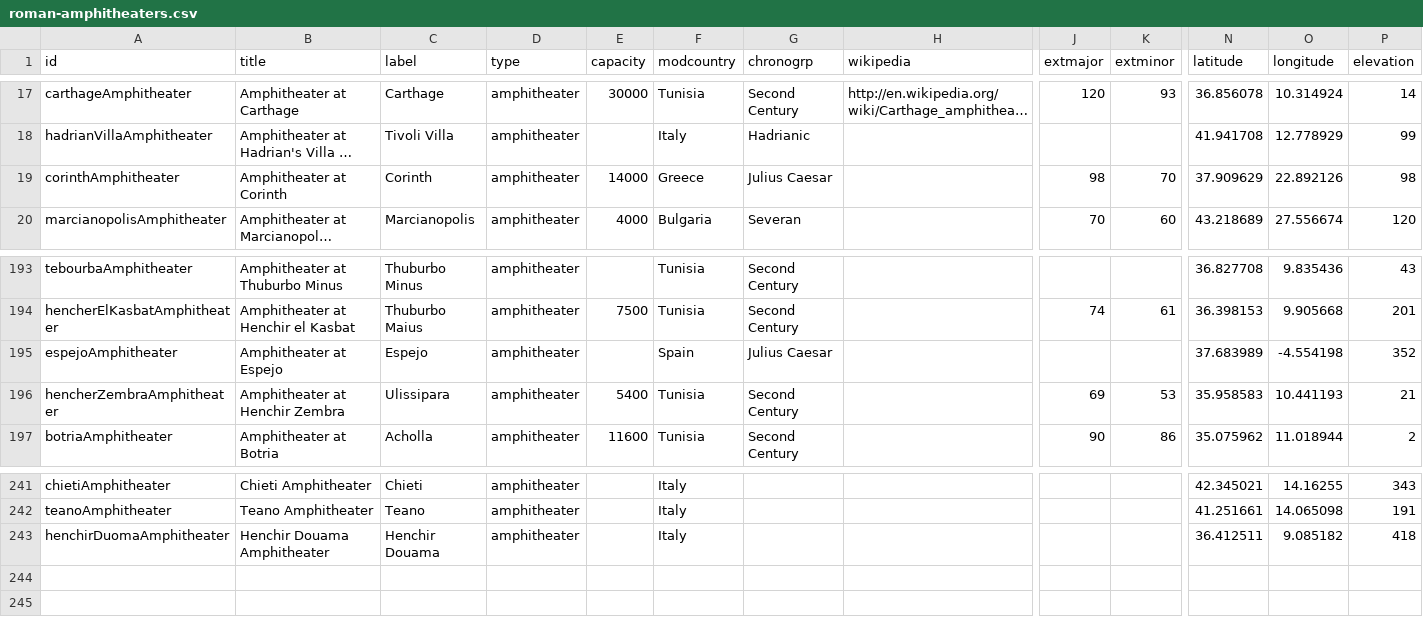
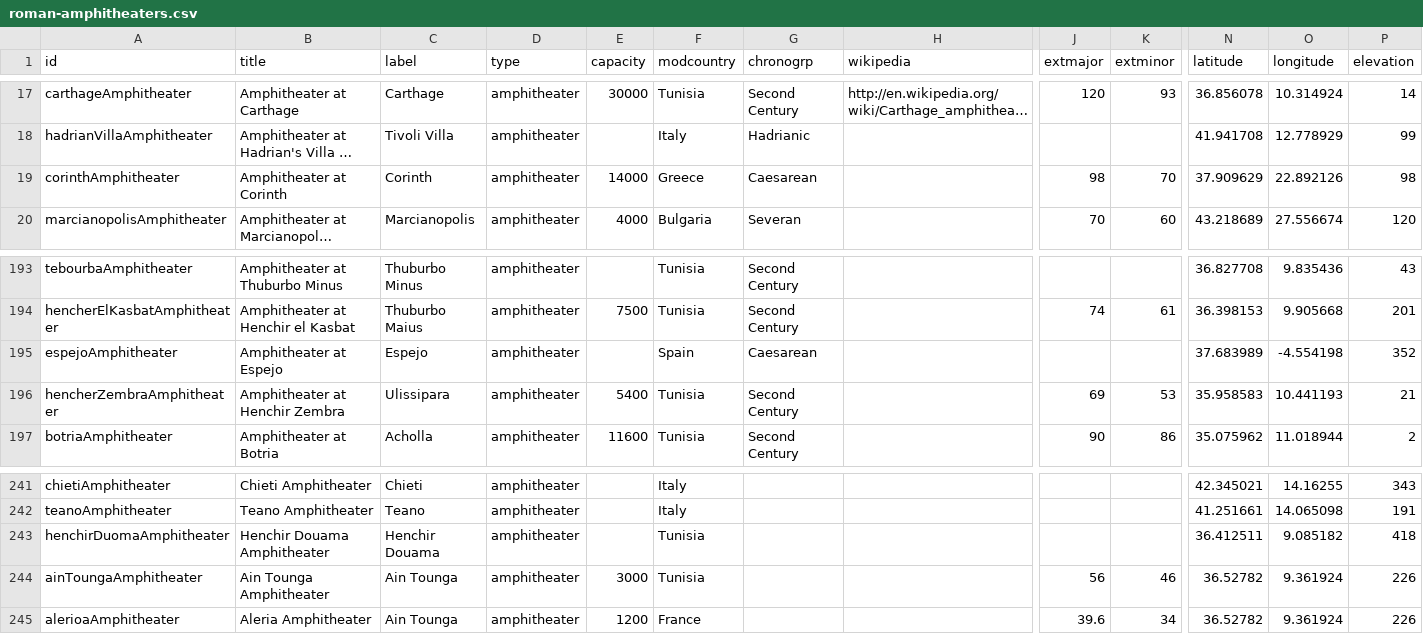
Before and after one commit to sfsheath/roman-amphitheaters, a CSV file: roman-amphitheaters.csv, drawn as a sheet; only a part is shown, gaps mark what is left out; long unchanged cells end in …; rows hold the shown columns only; the diff names each change by its address in the sheet, - before the commit and + after, or states it on an @@ line.

```diff
--- a/roman-amphitheaters.csv
+++ b/roman-amphitheaters.csv
-G19 (chronogrp): Julius Caesar
+G19 (chronogrp): Caesarean
-G195 (chronogrp): Julius Caesar
+G195 (chronogrp): Caesarean
-F243 (modcountry): Italy
+F243 (modcountry): Tunisia
+row 244: ainToungaAmphitheater | Ain Tounga Amphitheater | Ain Tounga | amphitheater | 3000 | Tunisia |  |  | 56 | 46 | 36.52782 | 9.361924 | 226
+row 245: alerioaAmphitheater | Aleria Amphitheater | Ain Tounga | amphitheater | 1200 | France |  |  | 39.6 | 34 | 36.52782 | 9.361924 | 226
```
Also changed, not shown: 1 other file.
